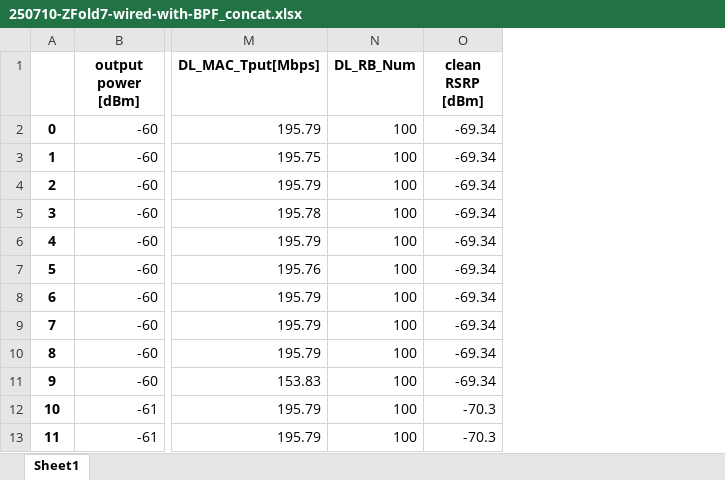
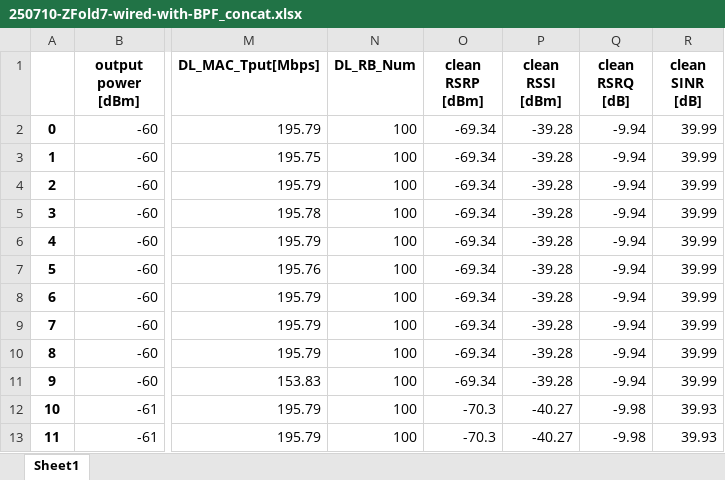
Before and after one commit to joostone-ahn/kpi-analysis, an Excel workbook: 250710-ZFold7-wired-with-BPF/250710-ZFold7-wired-with-BPF_concat.xlsx, sheet Sheet1, drawn as a sheet; only a part is shown, gaps mark what is left out; values as stored, in another font and other column widths than the file's, no borders; the diff names each change by its address in the sheet, - before the commit and + after, or states it on an @@ line.

```diff
--- a/250710-ZFold7-wired-with-BPF/250710-ZFold7-wired-with-BPF_concat.xlsx (sheet Sheet1)
+++ b/250710-ZFold7-wired-with-BPF/250710-ZFold7-wired-with-BPF_concat.xlsx (sheet Sheet1)
+column P (clean RSSI [dBm]), rows 2-13: -39.28 | -39.28 | -39.28 | -39.28 | -39.28 | -39.28 | -39.28 | -39.28 | -39.28 | -39.28 | -40.27 | -40.27
+column Q (clean RSRQ [dB]), rows 2-13: -9.94 | -9.94 | -9.94 | -9.94 | -9.94 | -9.94 | -9.94 | -9.94 | -9.94 | -9.94 | -9.98 | -9.98
+column R (clean SINR [dB]), rows 2-13: 39.99 | 39.99 | 39.99 | 39.99 | 39.99 | 39.99 | 39.99 | 39.99 | 39.99 | 39.99 | 39.93 | 39.93
```
Also changed, not shown: 250616-ZFold7-wired-without-BPF/250616-ZFold7-wired-without-BPF_concat.xlsx, 250723-ZFlip7-LSI-E2500-wireless/250723-Zflip7-LSI-E2500-wireless_concat.xlsx, 37 other files.
